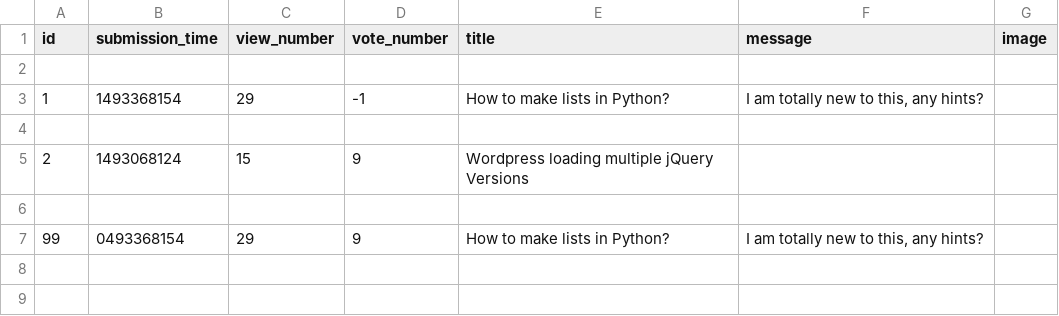
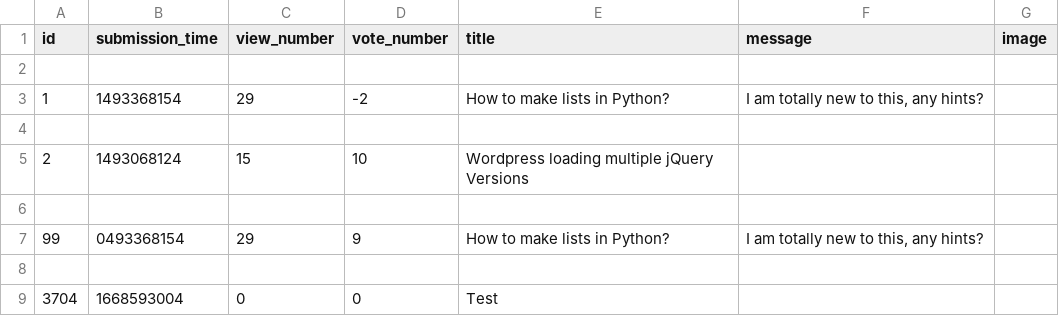
Before and after one commit to dapie346/AskMate, a CSV file: sample_data/question.csv, drawn as a sheet.

```diff
--- a/sample_data/question.csv
+++ b/sample_data/question.csv
@@ -2,6 +2,8 @@ id,submission_time,view_number,vote_number,title,message,image
 
-1,1493368154,29,-1,How to make lists in Python?,"I am totally new to this, any hints?",
+1,1493368154,29,-2,How to make lists in Python?,"I am totally new to this, any hints?",
 
-2,1493068124,15,9,Wordpress loading multiple jQuery Versions,,
+2,1493068124,15,10,Wordpress loading multiple jQuery Versions,,
 
 99,0493368154,29,9,How to make lists in Python?," I am totally new to this, any hints?",
+
+3704,1668593004,0,0,Test,,
```
Also changed, not shown: 3 other files.
